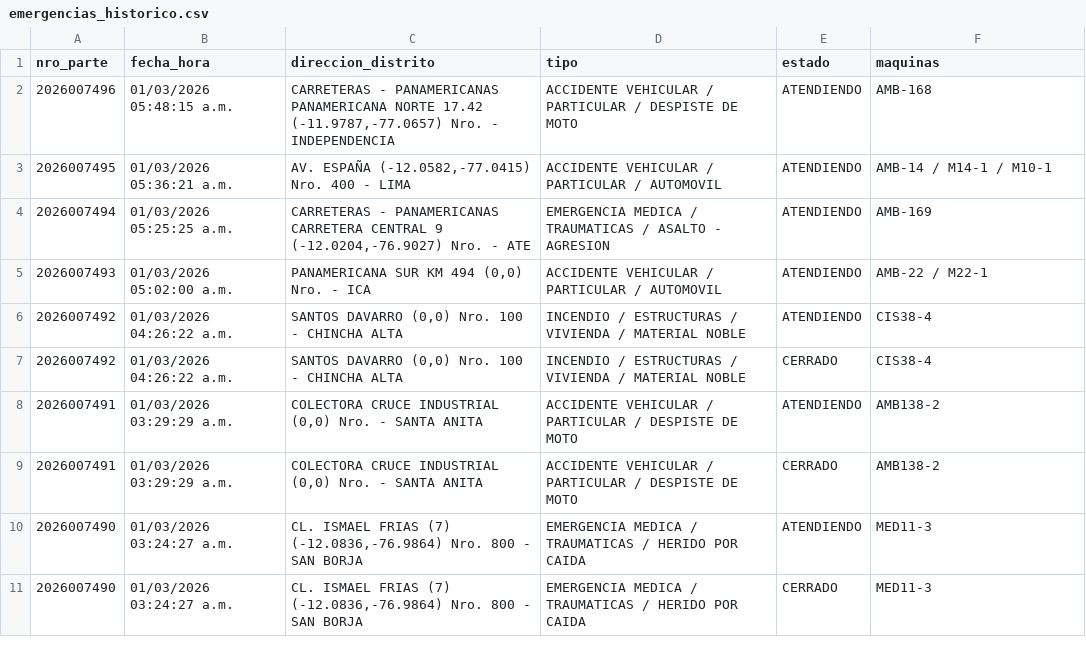
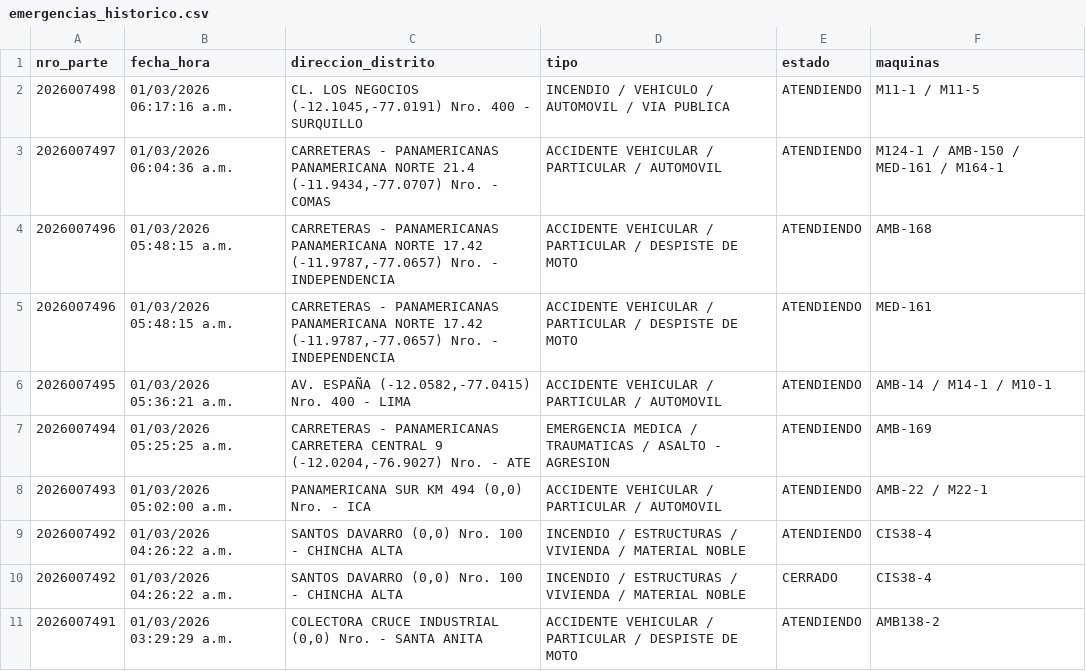
Before and after one commit to KenjiroMuriell/datamart_cgbvp, a CSV file: salida/emergencias_historico.csv, drawn as a sheet; only a part is shown; the shorter side is filled out with more unchanged rows.

```diff
--- a/salida/emergencias_historico.csv
+++ b/salida/emergencias_historico.csv
@@ -1,3 +1,6 @@
 nro_parte,fecha_hora,direccion_distrito,tipo,estado,maquinas
+2026007498,01/03/2026 06:17:16 a.m.,"CL. LOS NEGOCIOS    (-12.1045,-77.0191)  Nro.  400  - SURQUILLO",INCENDIO / VEHICULO / AUTOMOVIL / VIA PUBLICA,ATENDIENDO,M11-1 / M11-5
+2026007497,01/03/2026 06:04:36 a.m.,"CARRETERAS - PANAMERICANAS PANAMERICANA NORTE 21.4    (-11.9434,-77.0707)  Nro.    - COMAS",ACCIDENTE VEHICULAR / PARTICULAR / AUTOMOVIL,ATENDIENDO,M124-1 / AMB-150 / MED-161 / M164-1
 2026007496,01/03/2026 05:48:15 a.m.,"CARRETERAS - PANAMERICANAS PANAMERICANA NORTE 17.42    (-11.9787,-77.0657)  Nro.    - INDEPENDENCIA",ACCIDENTE VEHICULAR / PARTICULAR / DESPISTE DE MOTO,ATENDIENDO,AMB-168
+2026007496,01/03/2026 05:48:15 a.m.,"CARRETERAS - PANAMERICANAS PANAMERICANA NORTE 17.42    (-11.9787,-77.0657)  Nro.    - INDEPENDENCIA",ACCIDENTE VEHICULAR / PARTICULAR / DESPISTE DE MOTO,ATENDIENDO,MED-161
 2026007495,01/03/2026 05:36:21 a.m.,"AV. ESPAÑA    (-12.0582,-77.0415)  Nro.  400  - LIMA",ACCIDENTE VEHICULAR / PARTICULAR / AUTOMOVIL,ATENDIENDO,AMB-14 / M14-1 / M10-1
```
